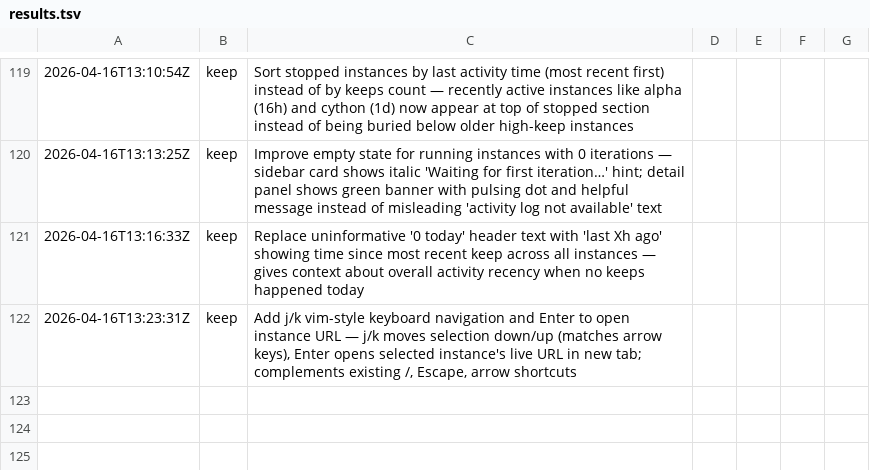
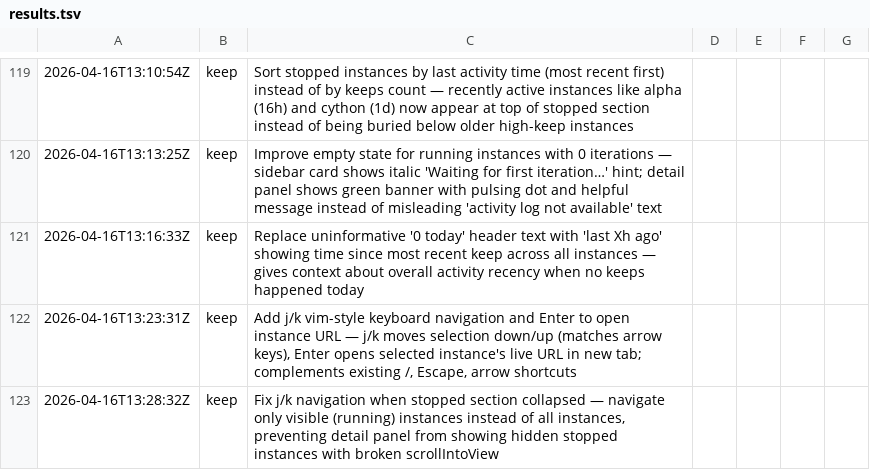
Before and after one commit to inceptel/autoweb-dashboard, a TSV file: results.tsv, drawn as a sheet; only a part is shown, gaps mark what is left out; the diff names each change by its address in the sheet, - before the commit and + after, or states it on an @@ line.

Commit message:
autoweb: Fix j/k navigation when stopped section collapsed — navigate only visi

```diff
--- a/results.tsv
+++ b/results.tsv
+row 123: 2026-04-16T13:28:32Z | keep | Fix j/k navigation when stopped section collapsed — navigate only visible (running) instances instead of all instances, preventing detail panel from showing hidden stopped instances with broken scrollIntoView
```
Also changed, not shown: 2 other files.
